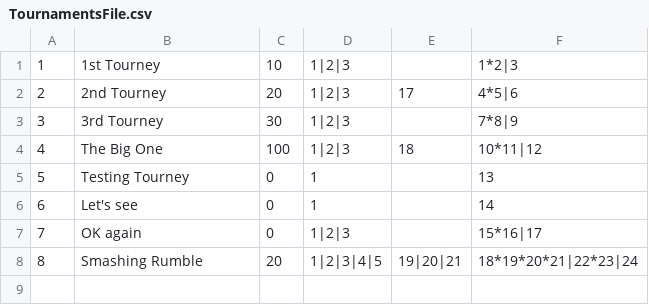
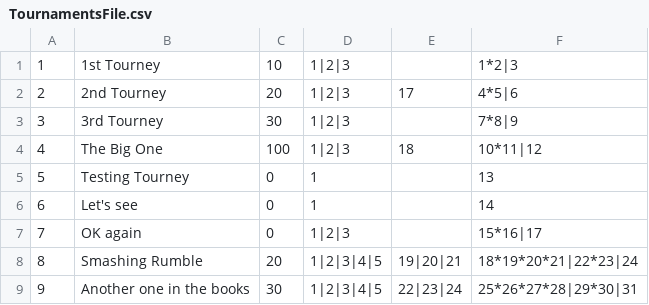
Before and after one commit to Drooklyn1/TournamentTracker, a CSV file: Data/TournamentsFile.csv, drawn as a sheet.

```diff
--- a/Data/TournamentsFile.csv
+++ b/Data/TournamentsFile.csv
@@ -8 +8,2 @@
 8,Smashing Rumble,20,1|2|3|4|5,19|20|21,18*19*20*21|22*23|24
+9,Another one in the books,30,1|2|3|4|5,22|23|24,25*26*27*28|29*30|31
```
Also changed, not shown: Data/MatchupEntriesFile.csv, Data/MatchupsFile.csv, 6 other files.
